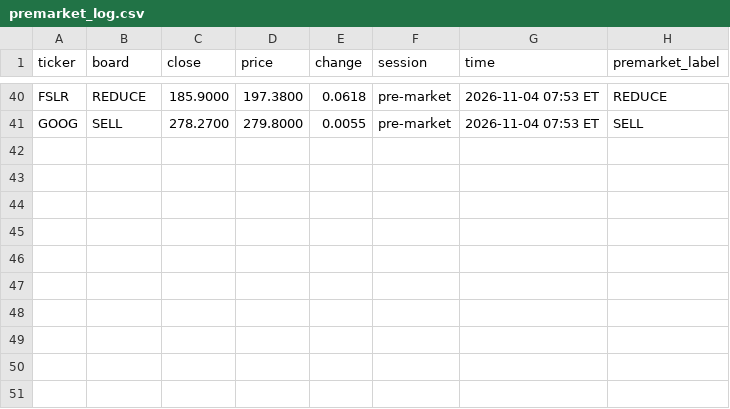
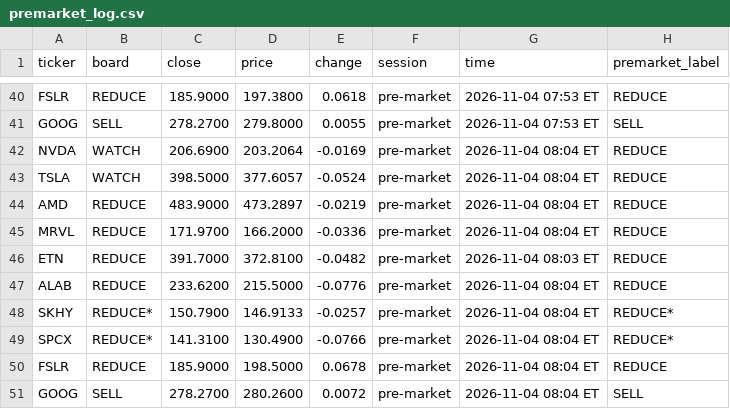
Before and after one commit to Clairechen163/stock-signal-lab, a CSV file: reports/premarket_log.csv, drawn as a sheet; only a part is shown, gaps mark what is left out.

Commit message:
Pre-market check: 2026-11-04 08:04 ET

```diff
--- a/reports/premarket_log.csv
+++ b/reports/premarket_log.csv
@@ -41 +41,11 @@ FSLR,REDUCE,185.9000,197.3800,0.0618,pre-market,2026-11-04 07:53 ET,REDUCE
 GOOG,SELL,278.2700,279.8000,0.0055,pre-market,2026-11-04 07:53 ET,SELL
+NVDA,WATCH,206.6900,203.2064,-0.0169,pre-market,2026-11-04 08:04 ET,REDUCE
+TSLA,WATCH,398.5000,377.6057,-0.0524,pre-market,2026-11-04 08:04 ET,REDUCE
+AMD,REDUCE,483.9000,473.2897,-0.0219,pre-market,2026-11-04 08:04 ET,REDUCE
+MRVL,REDUCE,171.9700,166.2000,-0.0336,pre-market,2026-11-04 08:04 ET,REDUCE
+ETN,REDUCE,391.7000,372.8100,-0.0482,pre-market,2026-11-04 08:03 ET,REDUCE
+ALAB,REDUCE,233.6200,215.5000,-0.0776,pre-market,2026-11-04 08:04 ET,REDUCE
+SKHY,REDUCE*,150.7900,146.9133,-0.0257,pre-market,2026-11-04 08:04 ET,REDUCE*
+SPCX,REDUCE*,141.3100,130.4900,-0.0766,pre-market,2026-11-04 08:04 ET,REDUCE*
+FSLR,REDUCE,185.9000,198.5000,0.0678,pre-market,2026-11-04 08:04 ET,REDUCE
+GOOG,SELL,278.2700,280.2600,0.0072,pre-market,2026-11-04 08:04 ET,SELL
```
Also changed, not shown: 2 other files.
